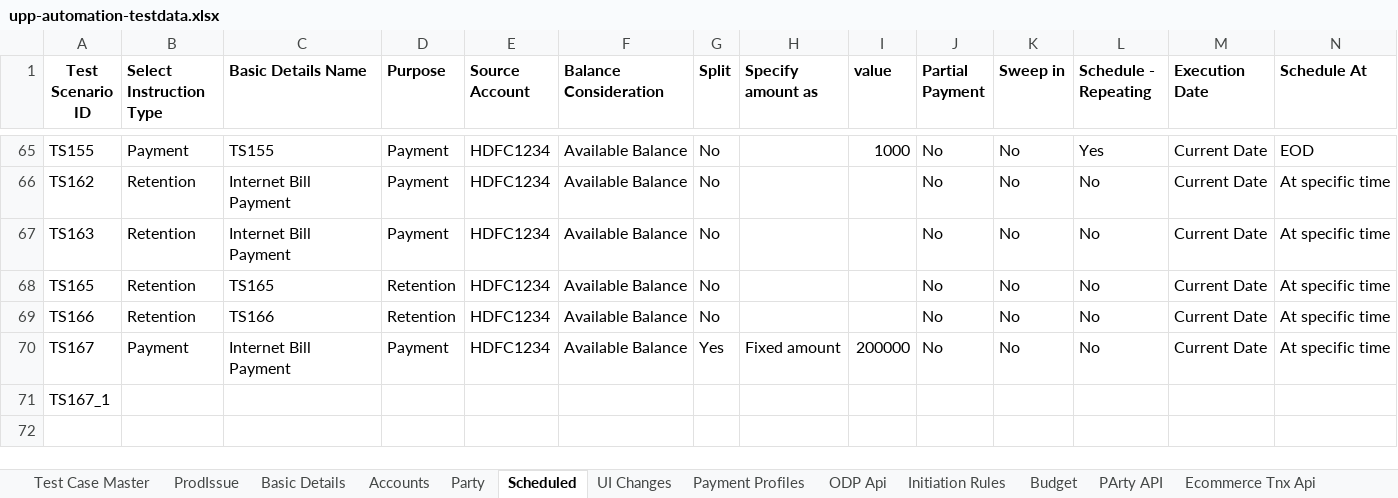
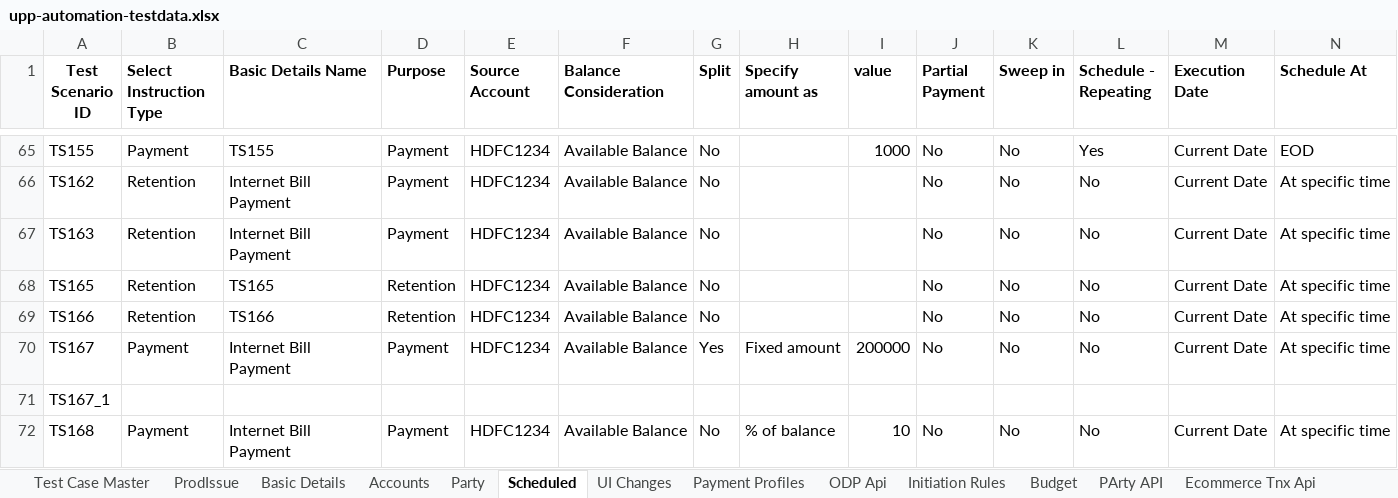
Before and after one commit to deepakdude938/upp, an Excel workbook: src/main/resources/upp-automation-testdata.xlsx, sheet Scheduled, drawn as a sheet; only a part is shown, gaps mark what is left out; values as stored, in another font and other column widths than the file's, no borders; charts and pictures not drawn; rows hold the shown columns only; the diff names each change by its address in the sheet, - before the commit and + after, or states it on an @@ line.

```diff
--- a/src/main/resources/upp-automation-testdata.xlsx (sheet Scheduled)
+++ b/src/main/resources/upp-automation-testdata.xlsx (sheet Scheduled)
+row 72: TS168 | Payment | Internet Bill Payment | Payment | HDFC1234 | Available Balance | No | % of balance | 10 | No | No | No | Current Date | At specific time
```
Also changed, not shown: sheet Basic Details, sheet Test Case Master, sheet Accounts, charts or pictures, src/main/resources/Bulk_ConventionalTransactions_File.xlsx, src/main/resources/InstructedControlAmountRegression.xlsx, 10 other files.
